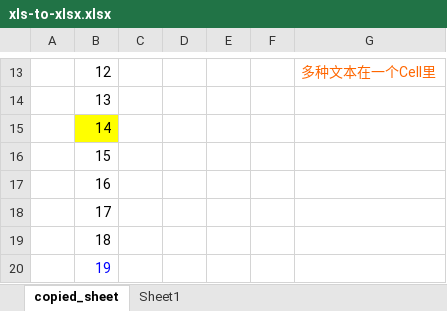
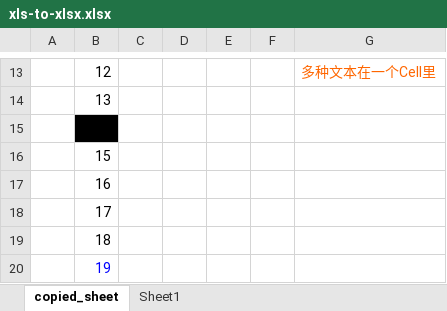
Before and after one commit to CaiJingLong/excel_kt, an Excel workbook: sample/copy-sheet/xls-to-xlsx.xlsx, sheet copied_sheet, drawn as a sheet; only a part is shown, gaps mark what is left out; values as stored, in another font and other column widths than the file's, no borders; the diff names each change by its address in the sheet, - before the commit and + after, or states it on an @@ line.

```diff
--- a/sample/copy-sheet/xls-to-xlsx.xlsx (sheet copied_sheet)
+++ b/sample/copy-sheet/xls-to-xlsx.xlsx (sheet copied_sheet)
-B15 fill: #FFFF00
+B15 fill: #000000
```
Also changed, not shown: sheet Sheet1, sample/copy-sheet/output.xlsx, sample/copy-sheet/src1.xlsx, 4 other files.
